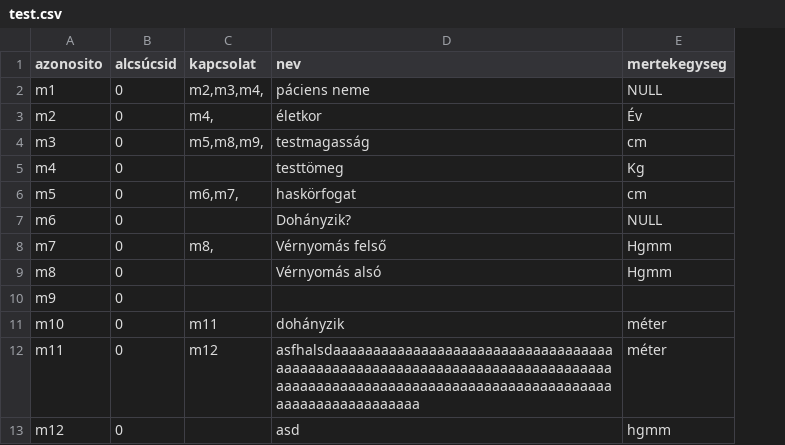
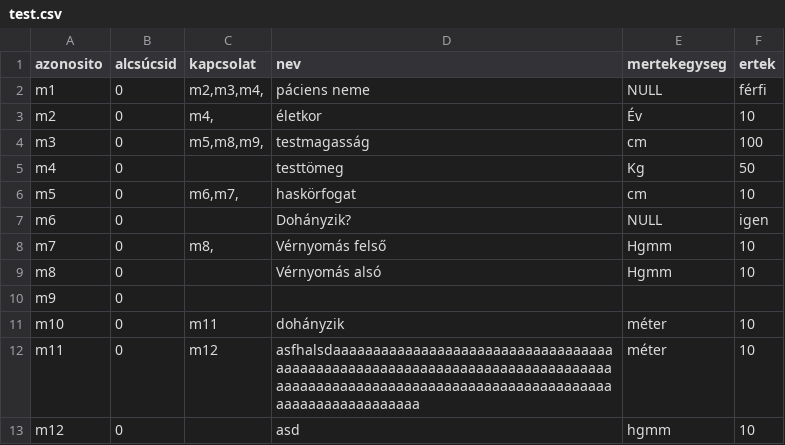
Before and after one commit to Daerile/interactive_subgraph_visualiser, a CSV file: data/test.csv, drawn as a sheet; the diff names each change by its address in the sheet, - before the commit and + after, or states it on an @@ line.

```diff
--- a/data/test.csv
+++ b/data/test.csv
+column F (ertek), rows 2-13: férfi | 10 | 100 | 50 | 10 | igen | 10 | 10 |  | 10 | 10 | 10
```
Also changed, not shown: 4 other files.
